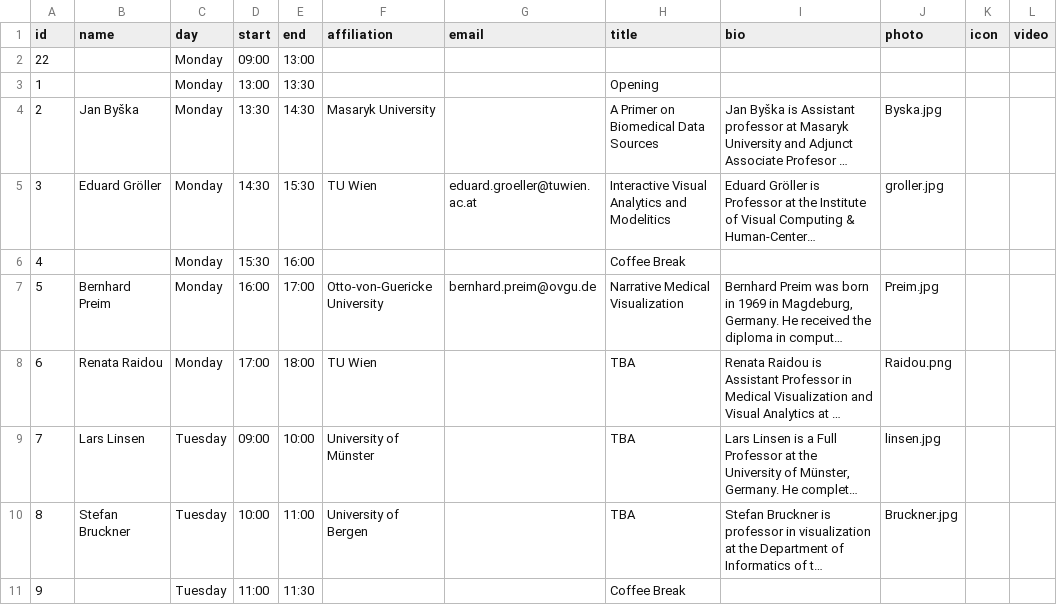
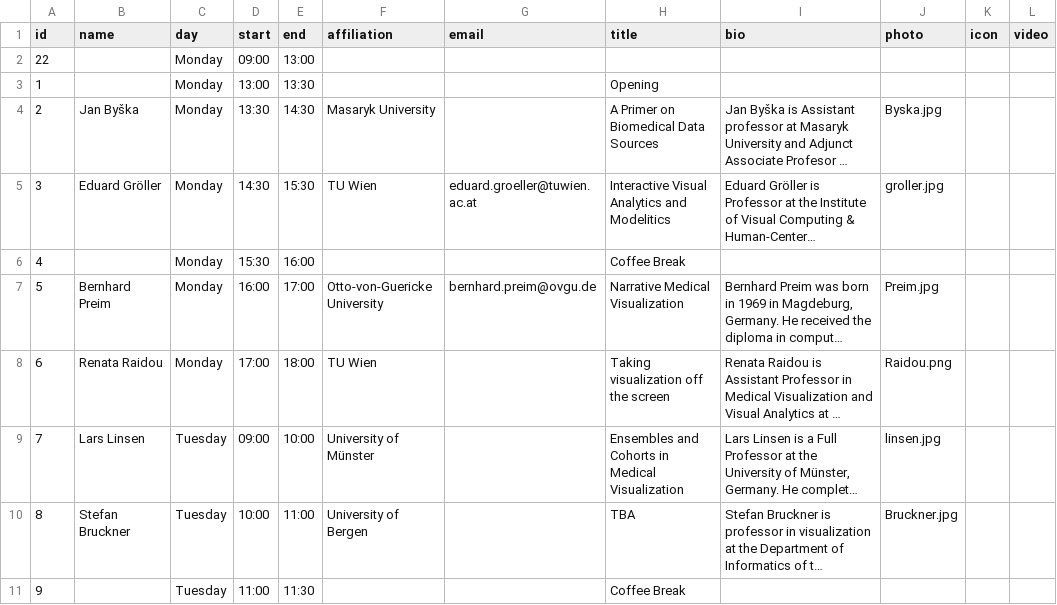
Before and after one commit to biomedvis/2022, a CSV file: _data/program.csv, drawn as a sheet; only a part is shown; long unchanged cells end in …; the diff names each change by its address in the sheet, - before the commit and + after, or states it on an @@ line.

Commit message:
program

```diff
--- a/_data/program.csv
+++ b/_data/program.csv
-H8 (title): TBA
+H8 (title): Taking visualization off the screen
-H9 (title): TBA
+H9 (title): Ensembles and Cohorts in Medical Visualization
```
